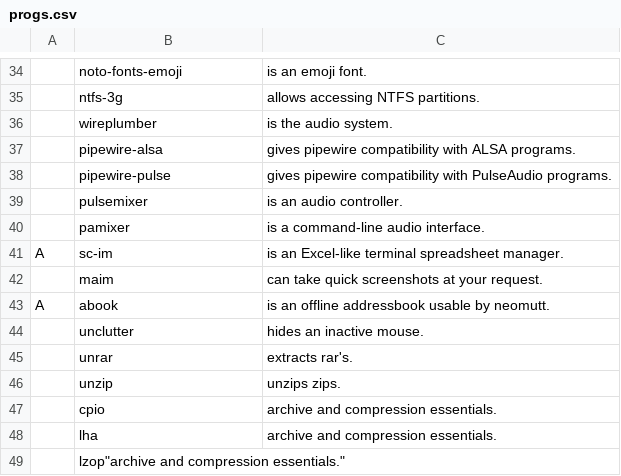
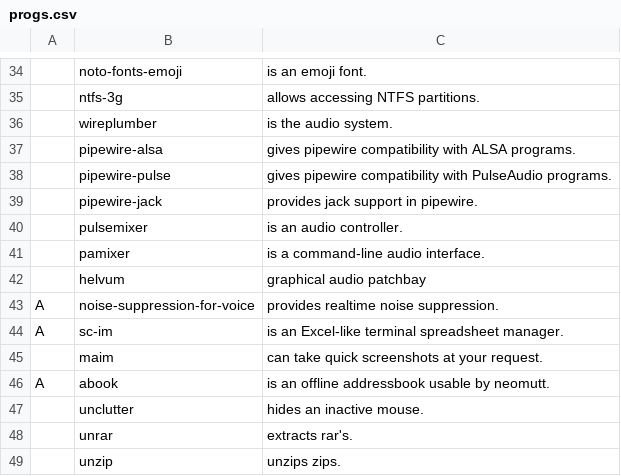
Before and after one commit to kronikpillow/LARBS, a CSV file: progs.csv, drawn as a sheet; only a part is shown, gaps mark what is left out; the shorter side is filled out with more unchanged rows; the diff names each change by its address in the sheet, - before the commit and + after, or states it on an @@ line.

Commit message:
pipewire-jack, helvum, and noise-surpression-for-foice

```diff
--- a/progs.csv
+++ b/progs.csv
+row 39:  | pipewire-jack | provides jack support in pipewire.
+row 42:  | helvum | graphical audio patchbay
+row 43: A | noise-suppression-for-voice | provides realtime noise suppression.
```
